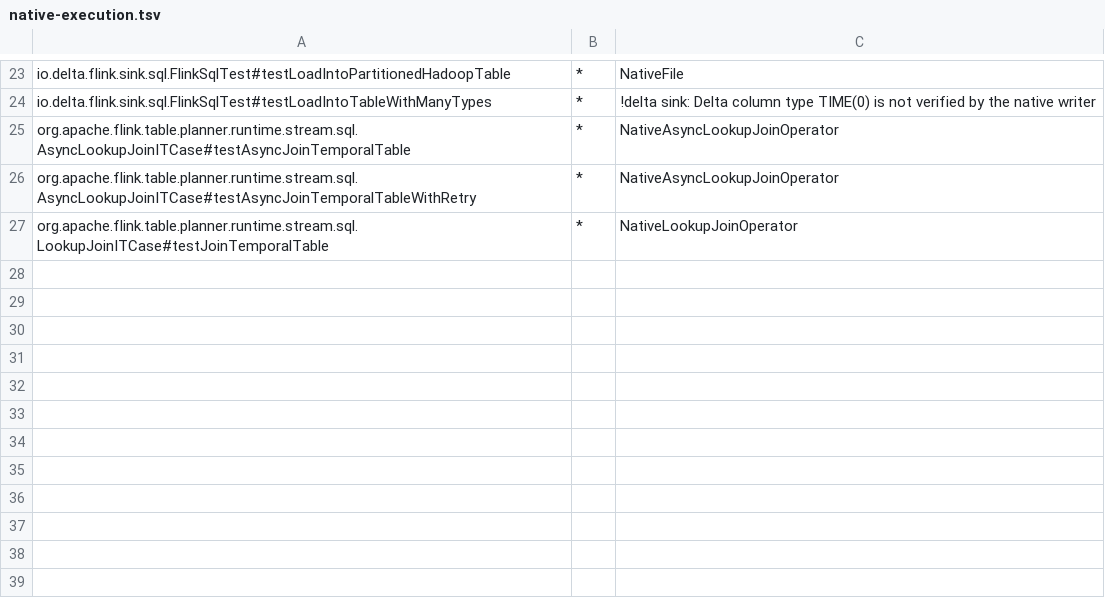
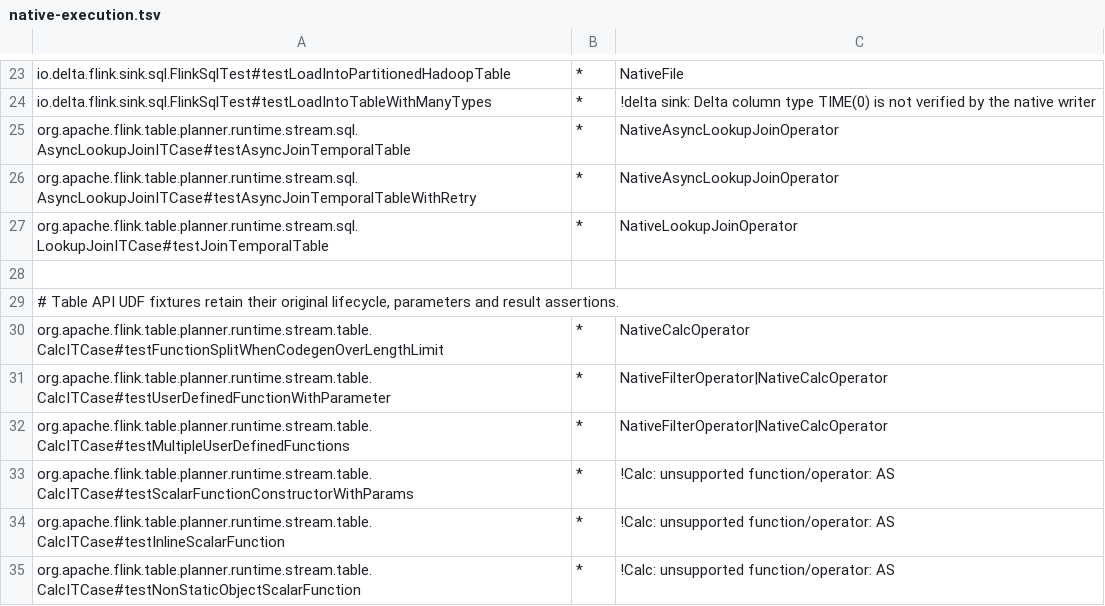
Before and after one commit to Flanderzz/StreamFusion, a TSV file: dev/flink-suite/agent/src/main/resources/native-execution.tsv, drawn as a sheet; only a part is shown, gaps mark what is left out.

Commit message:
Distinguish native UDF execution from alias-driven fallback upstream
Require actual operator work for unchanged rich-function lifecycle, multiple-function and code-generation split fixtures. Pin the exact host fallback for retained AS wrappers in constructor-state, inline and non-static object projections, so those passing assertions cannot be counted as acceleration.

Both backend variants pass: the complete upstream Table API Calc class has 56 passing cases and one upstream skip, with six native and six explicit fallback witnesses and 44 executed cases still unclassified. An initial native-only probe failed on all six alias cases, demonstrating the guard. Agent tests, 28 harness checks and strict docs pass. This changes execution accounting, with no coverage or throughput claim. Refs #168, #110.

```diff
--- a/dev/flink-suite/agent/src/main/resources/native-execution.tsv
+++ b/dev/flink-suite/agent/src/main/resources/native-execution.tsv
@@ -27 +27,9 @@ org.apache.flink.table.planner.runtime.stream.sql.AsyncLookupJoinITCase#testAsyn
 org.apache.flink.table.planner.runtime.stream.sql.LookupJoinITCase#testJoinTemporalTable	*	NativeLookupJoinOperator
+
+# Table API UDF fixtures retain their original lifecycle, parameters and result assertions.
+org.apache.flink.table.planner.runtime.stream.table.CalcITCase#testFunctionSplitWhenCodegenOverLengthLimit	*	NativeCalcOperator
+org.apache.flink.table.planner.runtime.stream.table.CalcITCase#testUserDefinedFunctionWithParameter	*	NativeFilterOperator|NativeCalcOperator
+org.apache.flink.table.planner.runtime.stream.table.CalcITCase#testMultipleUserDefinedFunctions	*	NativeFilterOperator|NativeCalcOperator
+org.apache.flink.table.planner.runtime.stream.table.CalcITCase#testScalarFunctionConstructorWithParams	*	!Calc: unsupported function/operator: AS
+org.apache.flink.table.planner.runtime.stream.table.CalcITCase#testInlineScalarFunction	*	!Calc: unsupported function/operator: AS
+org.apache.flink.table.planner.runtime.stream.table.CalcITCase#testNonStaticObjectScalarFunction	*	!Calc: unsupported function/operator: AS
```
Also changed, not shown: 2 other files.
